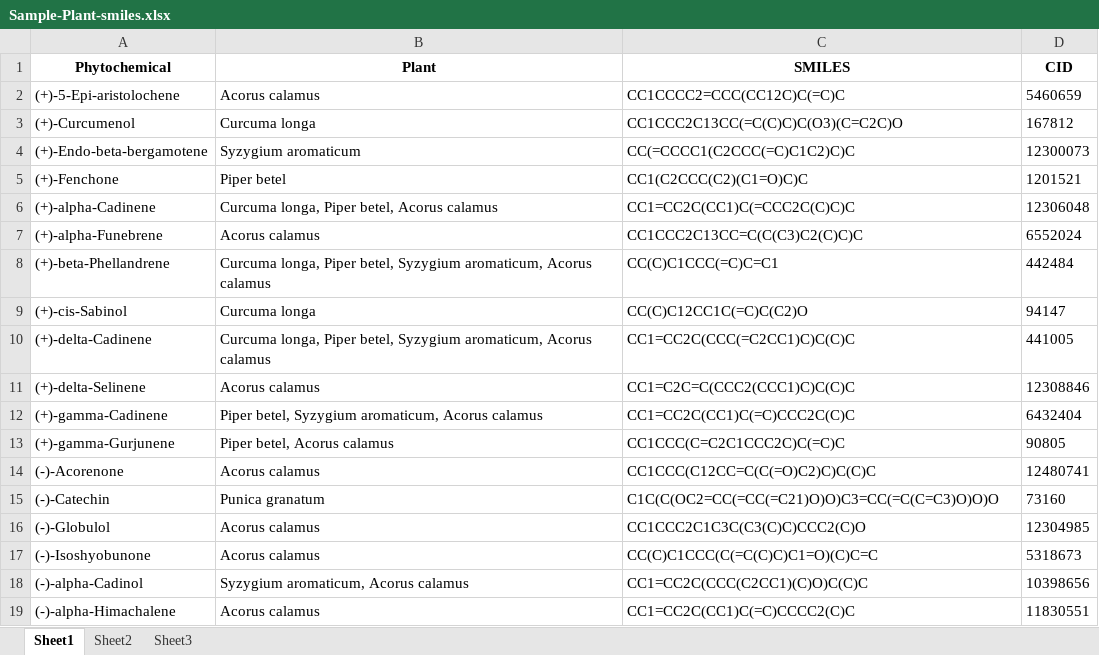
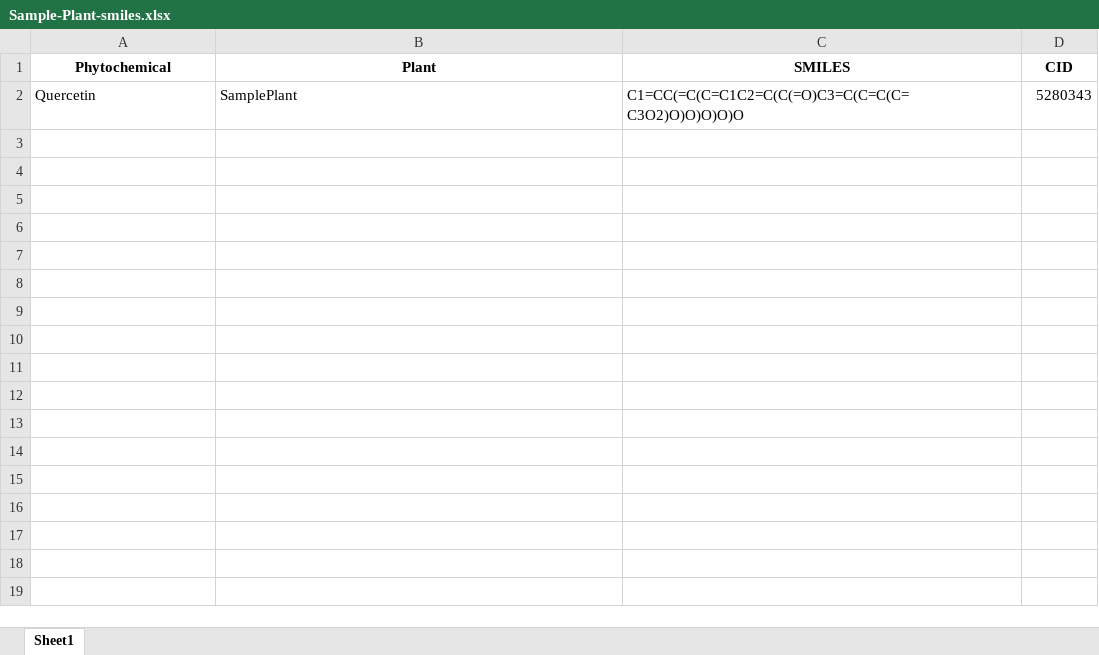
Before and after one commit to Gsk468/Network_Pharmacology_Pipeline_F1, an Excel workbook: Sample-Plant-smiles.xlsx, sheet Sheet1, drawn as a sheet; values as stored, in another font and other column widths than the file's, no borders; removed rows and columns are numbered as before the commit, all else as after; the diff names each change by its address in the sheet, - before the commit and + after, or states it on an @@ line.

```diff
--- a/Sample-Plant-smiles.xlsx (sheet Sheet1)
+++ b/Sample-Plant-smiles.xlsx (sheet Sheet1)
-sheet tab: Sheet2
-sheet tab: Sheet3
-row 2: (+)-5-Epi-aristolochene | Acorus calamus | CC1CCCC2=CCC(CC12C)C(=C)C | 5460659
-row 3: (+)-Curcumenol | Curcuma longa | CC1CCC2C13CC(=C(C)C)C(O3)(C=C2C)O | 167812
-row 4: (+)-Endo-beta-bergamotene | Syzygium aromaticum | CC(=CCCC1(C2CCC(=C)C1C2)C)C | 12300073
-row 5: (+)-Fenchone | Piper betel | CC1(C2CCC(C2)(C1=O)C)C | 1201521
-row 6: (+)-alpha-Cadinene | Curcuma longa, Piper betel, Acorus calamus | CC1=CC2C(CC1)C(=CCC2C(C)C)C | 12306048
-row 7: (+)-alpha-Funebrene | Acorus calamus | CC1CCC2C13CC=C(C(C3)C2(C)C)C | 6552024
-row 8: (+)-beta-Phellandrene | Curcuma longa, Piper betel, Syzygium aromaticum, Acorus calamus | CC(C)C1CCC(=C)C=C1 | 442484
-row 9: (+)-cis-Sabinol | Curcuma longa | CC(C)C12CC1C(=C)C(C2)O | 94147
-row 10: (+)-delta-Cadinene | Curcuma longa, Piper betel, Syzygium aromaticum, Acorus calamus | CC1=CC2C(CCC(=C2CC1)C)C(C)C | 441005
-row 11: (+)-delta-Selinene | Acorus calamus | CC1=C2C=C(CCC2(CCC1)C)C(C)C | 12308846
-row 12: (+)-gamma-Cadinene | Piper betel, Syzygium aromaticum, Acorus calamus | CC1=CC2C(CC1)C(=C)CCC2C(C)C | 6432404
-row 13: (+)-gamma-Gurjunene | Piper betel, Acorus calamus | CC1CCC(C=C2C1CCC2C)C(=C)C | 90805
-row 14: (-)-Acorenone | Acorus calamus | CC1CCC(C12CC=C(C(=O)C2)C)C(C)C | 12480741
-row 15: (-)-Catechin | Punica granatum | C1C(C(OC2=CC(=CC(=C21)O)O)C3=CC(=C(C=C3)O)O)O | 73160
-row 16: (-)-Globulol | Acorus calamus | CC1CCC2C1C3C(C3(C)C)CCC2(C)O | 12304985
-row 17: (-)-Isoshyobunone | Acorus calamus | CC(C)C1CCC(C(=C(C)C)C1=O)(C)C=C | 5318673
-row 18: (-)-alpha-Cadinol | Syzygium aromaticum, Acorus calamus | CC1=CC2C(CCC(C2CC1)(C)O)C(C)C | 10398656
-row 19: (-)-alpha-Himachalene | Acorus calamus | CC1=CC2C(CC1)C(=C)CCCC2(C)C | 11830551
+row 2: Quercetin | SamplePlant | C1=CC(=C(C=C1C2=C(C(=O)C3=C(C=C(C=C3O2)O)O)O)O)O | 5280343
```
Also changed, not shown: 5 other files.
